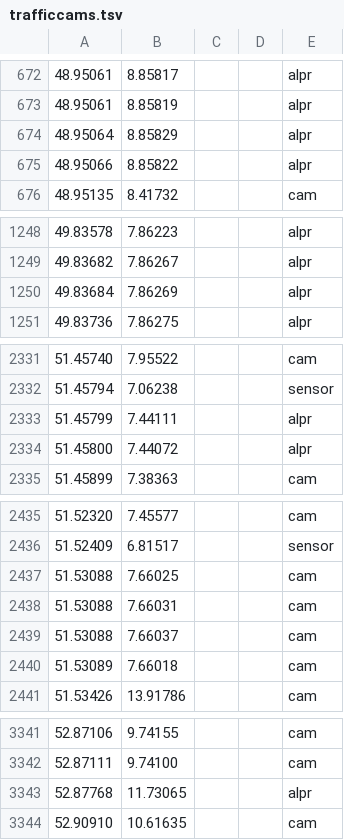
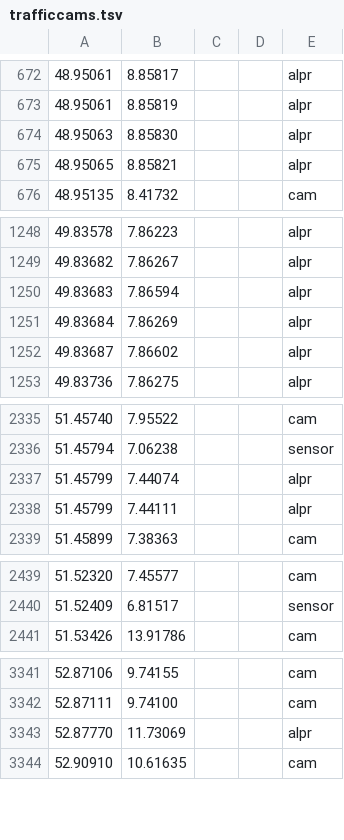
Before and after one commit to BrickyStudios/funkblick, a TSV file: app/src/main/assets/trafficcams.tsv, drawn as a sheet; only a part is shown, gaps mark what is left out; the diff covers the shown part only.

```diff
--- a/app/src/main/assets/trafficcams.tsv
+++ b/app/src/main/assets/trafficcams.tsv
@@ -673,4 +673,4 @@
 48.95061	8.85819			alpr
-48.95064	8.85829			alpr
-48.95066	8.85822			alpr
+48.95063	8.85830			alpr
+48.95065	8.85821			alpr
 48.95135	8.41732			cam
@@ -1249,3 +1249,5 @@
 49.83682	7.86267			alpr
+49.83683	7.86594			alpr
 49.83684	7.86269			alpr
+49.83687	7.86602			alpr
 49.83736	7.86275			alpr
@@ -2332,4 +2336,4 @@
 51.45794	7.06238			sensor
+51.45799	7.44074			alpr
 51.45799	7.44111			alpr
-51.45800	7.44072			alpr
 51.45899	7.38363			cam
@@ -2436,6 +2440,2 @@
 51.52409	6.81517			sensor
-51.53088	7.66025			cam
-51.53088	7.66031			cam
-51.53088	7.66037			cam
-51.53089	7.66018			cam
 51.53426	13.91786			cam
@@ -3342,3 +3342,3 @@
 52.87111	9.74100			cam
-52.87768	11.73065			alpr
+52.87770	11.73069			alpr
 52.90910	10.61635			cam
```
Also changed, not shown: 2 added rows elsewhere in this file, app/src/main/assets/speedcams.tsv.
